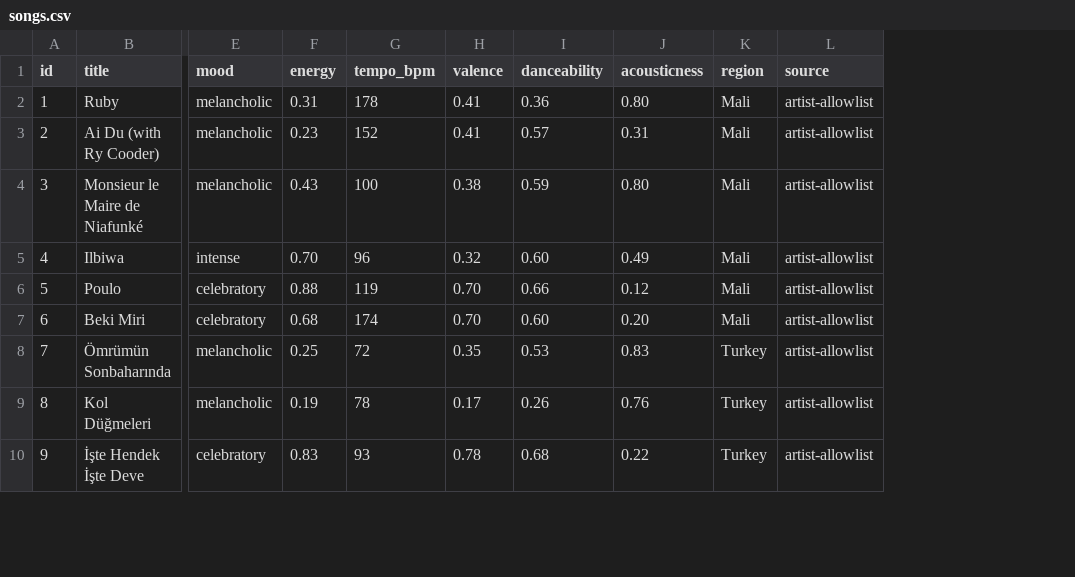
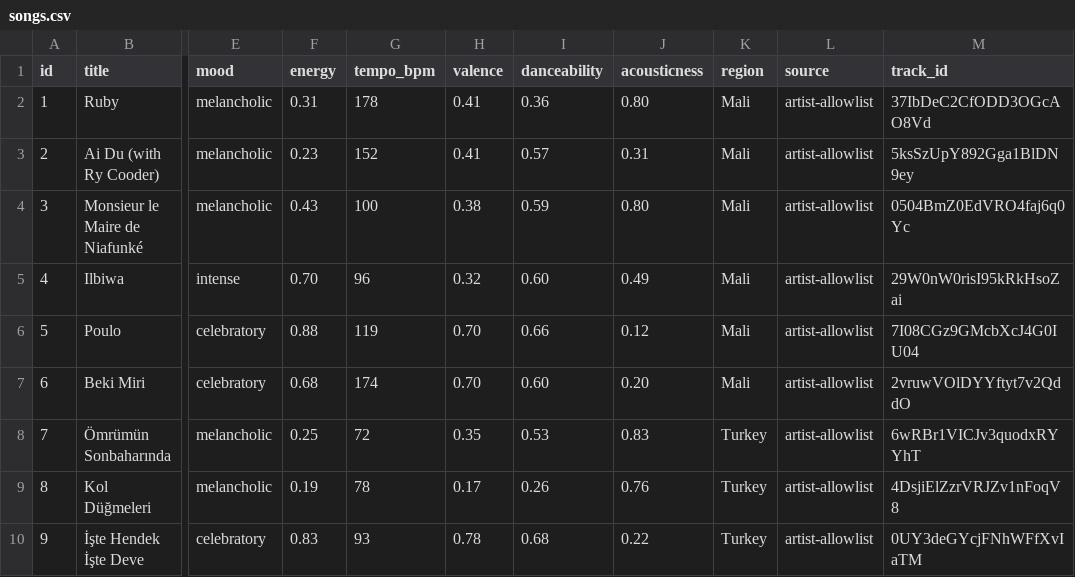
Before and after one commit to addishiwotbel2025/Zema_music_across_the_globe, a CSV file: data/songs.csv, drawn as a sheet; only a part is shown, gaps mark what is left out; the diff names each change by its address in the sheet, - before the commit and + after, or states it on an @@ line.

Commit message:
Add a Streamlit demo with embedded Spotify playback
app.py: a small form (genre, mood, energy/valence/danceability sliders,
context query, feature priorities) that calls pipeline.recommend() and
shows the results, including guardrail disclosures and retrieval
citations. Each result embeds a real Spotify preview player, using the
track_id that build_catalog.py now carries through into songs.csv
(previously only used for de-duplication and thrown away). Run with
streamlit run app.py.

```diff
--- a/data/songs.csv
+++ b/data/songs.csv
+column M (track_id), rows 2-10: 37IbDeC2CfODD3OGcAO8Vd | 5ksSzUpY892Gga1BlDN9ey | 0504BmZ0EdVRO4faj6q0Yc | 29W0nW0risI95kRkHsoZai | 7I08CGz9GMcbXcJ4G0IU04 | 2vruwVOlDYYftyt7v2QddO | 6wRBr1VICJv3quodxRYYhT | 4DsjiElZzrVRJZv1nFoqV8 | 0UY3deGYcjFNhWFfXvIaTM
```
Also changed, not shown: 3 other files.
